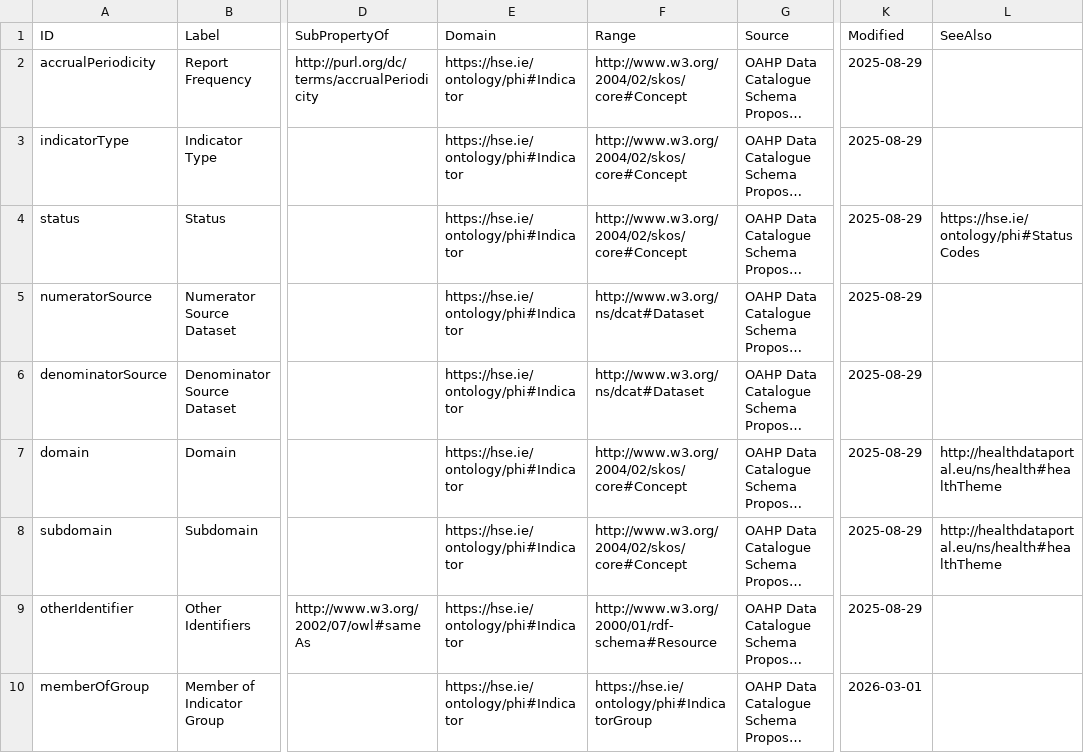
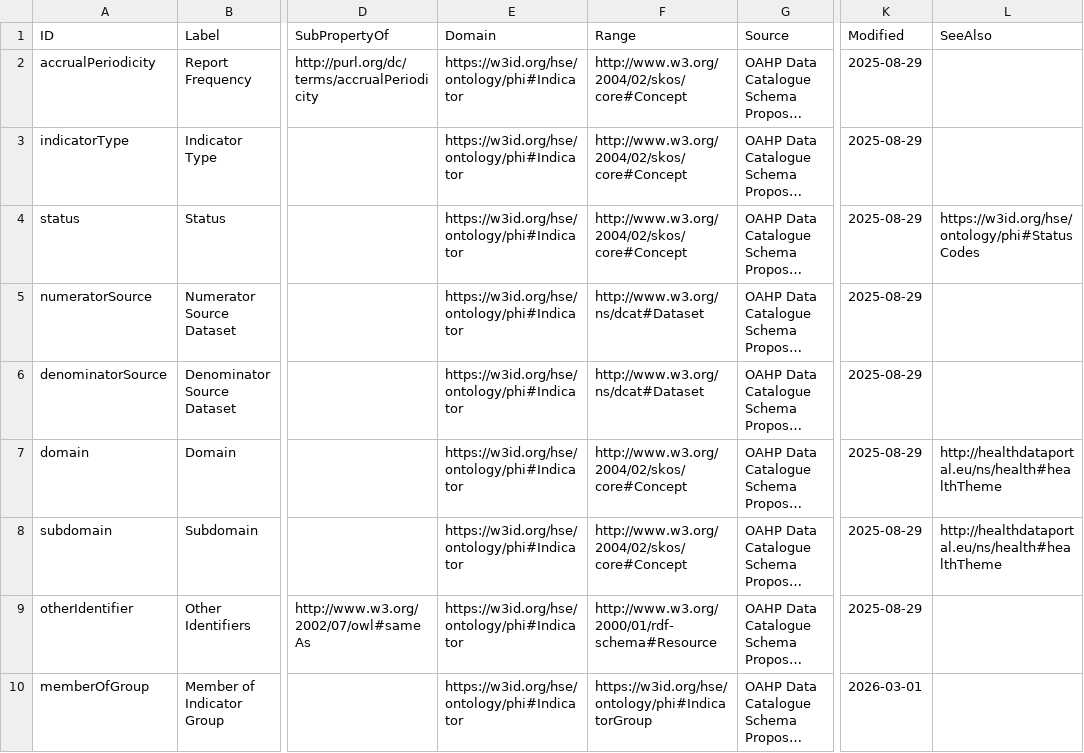
Before and after one commit to hse-ucd/hse-ontology, a CSV file: mappings/phi_object_properties.csv, drawn as a sheet; only a part is shown, gaps mark what is left out; long unchanged cells end in …; the diff names each change by its address in the sheet, - before the commit and + after, or states it on an @@ line.

```diff
--- a/mappings/phi_object_properties.csv
+++ b/mappings/phi_object_properties.csv
-E2:E10 (Domain): https://hse.ie/ontology/phi#Indicator
+E2:E10 (Domain): https://w3id.org/hse/ontology/phi#Indicator
-L4 (SeeAlso): https://hse.ie/ontology/phi#StatusCodes
+L4 (SeeAlso): https://w3id.org/hse/ontology/phi#StatusCodes
-F10 (Range): https://hse.ie/ontology/phi#IndicatorGroup
+F10 (Range): https://w3id.org/hse/ontology/phi#IndicatorGroup
```
Also changed, not shown: mappings/datatype_properties.csv, 5 other files.
